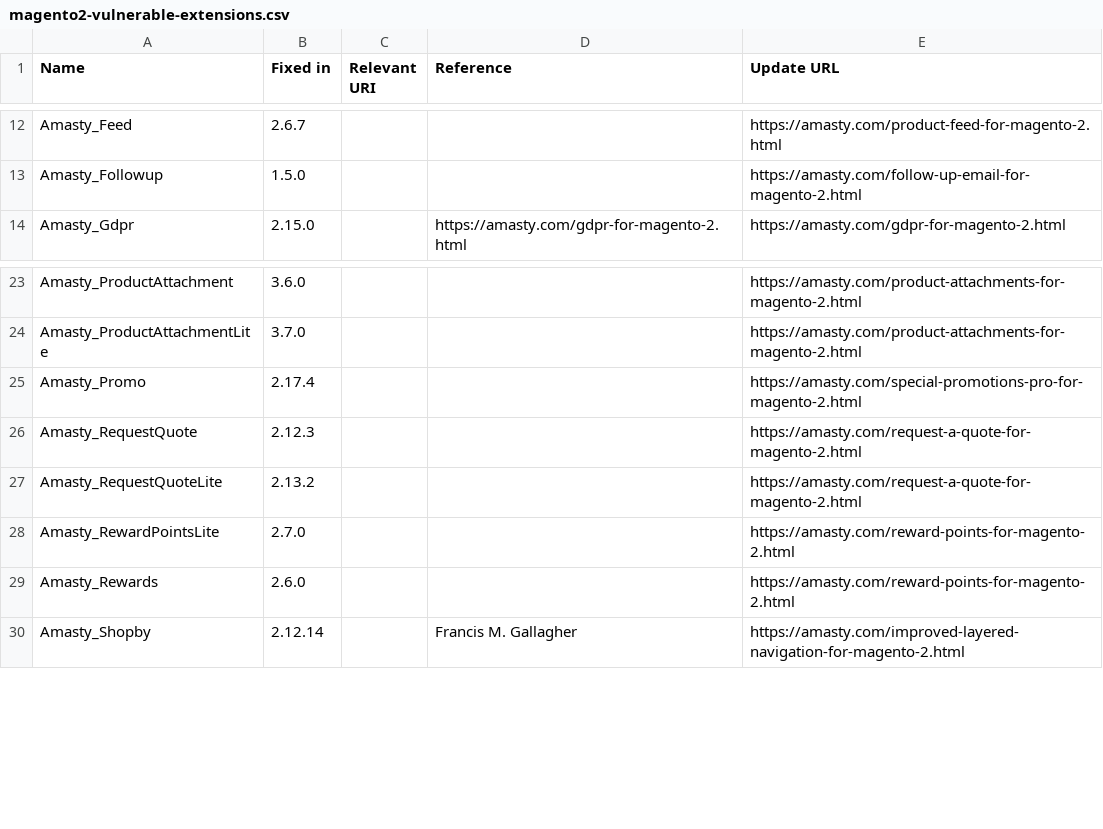
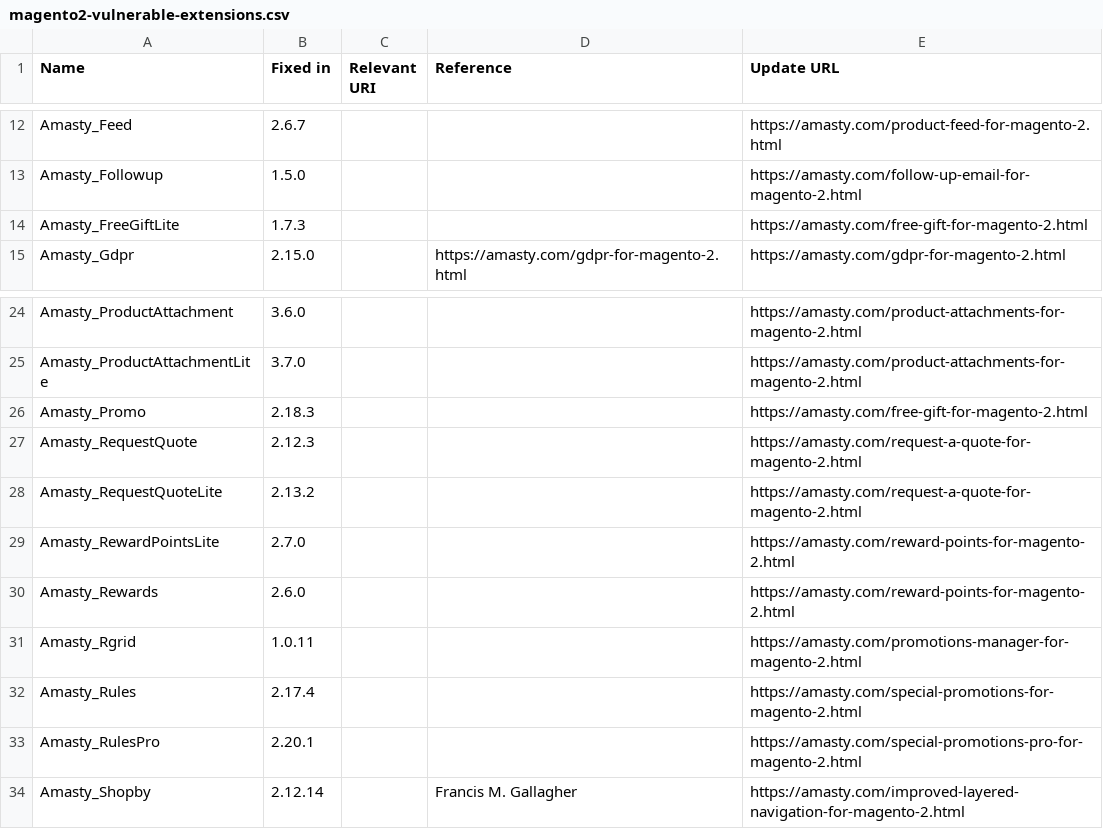
Before and after one commit to sansecio/magevulndb, a CSV file: magento2-vulnerable-extensions.csv, drawn as a sheet; only a part is shown, gaps mark what is left out.

Commit message:
Added Amasty's Free Gift, Special Promo's and Promo Manager modules and associated Pro or Lite variants.

```diff
--- a/magento2-vulnerable-extensions.csv
+++ b/magento2-vulnerable-extensions.csv
@@ -13,2 +13,3 @@ Amasty_Feed,2.6.7,,,https://amasty.com/product-feed-for-magento-2.html
 Amasty_Followup,1.5.0,,,https://amasty.com/follow-up-email-for-magento-2.html
+Amasty_FreeGiftLite,1.7.3,,,https://amasty.com/free-gift-for-magento-2.html
 Amasty_Gdpr,2.15.0,,https://amasty.com/gdpr-for-magento-2.html,https://amasty.com/gdpr-for-magento-2.html
@@ -24,3 +25,3 @@ Amasty_ProductAttachment,3.6.0,,,https://amasty.com/product-attachments-for-mage
 Amasty_ProductAttachmentLite,3.7.0,,,https://amasty.com/product-attachments-for-magento-2.html
-Amasty_Promo,2.17.4,,,https://amasty.com/special-promotions-pro-for-magento-2.html
+Amasty_Promo,2.18.3,,,https://amasty.com/free-gift-for-magento-2.html
 Amasty_RequestQuote,2.12.3,,,https://amasty.com/request-a-quote-for-magento-2.html
@@ -29,2 +30,5 @@ Amasty_RewardPointsLite,2.7.0,,,https://amasty.com/reward-points-for-magento-2.h
 Amasty_Rewards,2.6.0,,,https://amasty.com/reward-points-for-magento-2.html
+Amasty_Rgrid,1.0.11,,,https://amasty.com/promotions-manager-for-magento-2.html
+Amasty_Rules,2.17.4,,,https://amasty.com/special-promotions-for-magento-2.html
+Amasty_RulesPro,2.20.1,,,https://amasty.com/special-promotions-pro-for-magento-2.html
 Amasty_Shopby,2.12.14,,Francis M. Gallagher,https://amasty.com/improved-layered-navigation-for-magento-2.html
```
